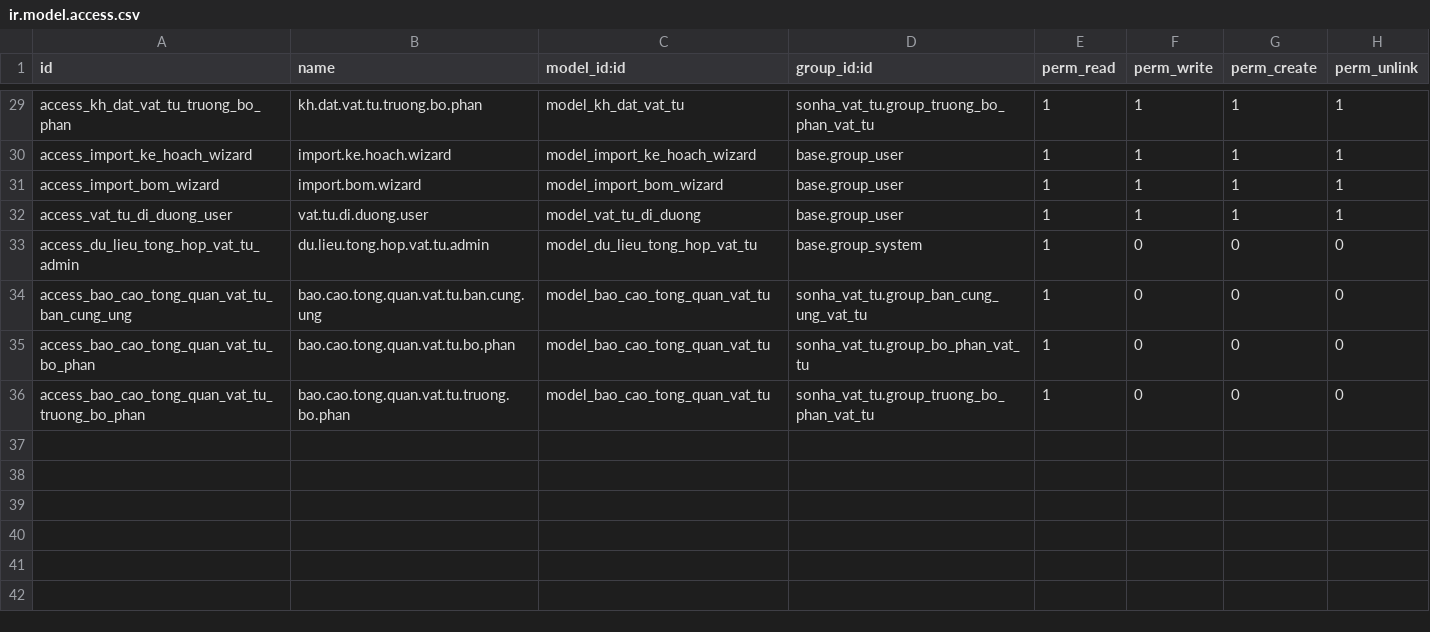
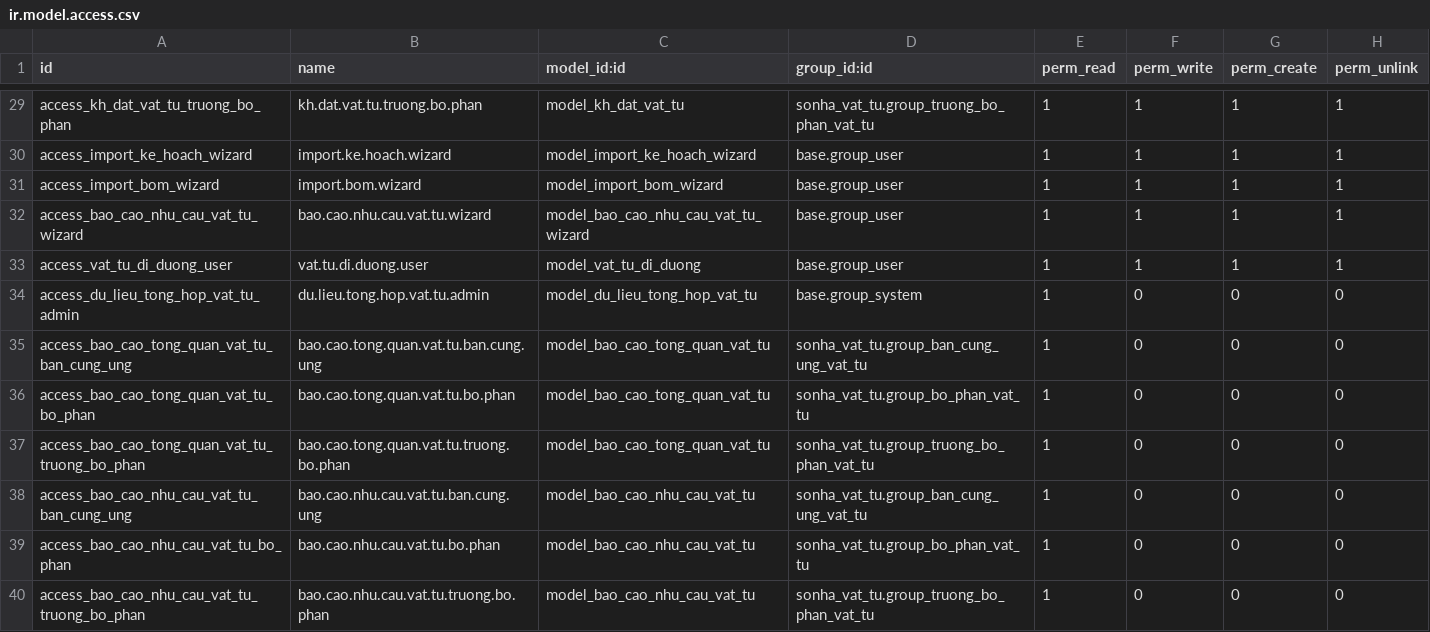
Before and after one commit to sonhasoftware/odoo-customize, a CSV file: sonha_vat_tu/security/ir.model.access.csv, drawn as a sheet; only a part is shown, gaps mark what is left out.

```diff
--- a/sonha_vat_tu/security/ir.model.access.csv
+++ b/sonha_vat_tu/security/ir.model.access.csv
@@ -31,2 +31,3 @@ access_import_ke_hoach_wizard,import.ke.hoach.wizard,model_import_ke_hoach_wizar
 access_import_bom_wizard,import.bom.wizard,model_import_bom_wizard,base.group_user,1,1,1,1
+access_bao_cao_nhu_cau_vat_tu_wizard,bao.cao.nhu.cau.vat.tu.wizard,model_bao_cao_nhu_cau_vat_tu_wizard,base.group_user,1,1,1,1
 access_vat_tu_di_duong_user,vat.tu.di.duong.user,model_vat_tu_di_duong,base.group_user,1,1,1,1
@@ -36 +37,4 @@ access_bao_cao_tong_quan_vat_tu_bo_phan,bao.cao.tong.quan.vat.tu.bo.phan,model_b
 access_bao_cao_tong_quan_vat_tu_truong_bo_phan,bao.cao.tong.quan.vat.tu.truong.bo.phan,model_bao_cao_tong_quan_vat_tu,sonha_vat_tu.group_truong_bo_phan_vat_tu,1,0,0,0
+access_bao_cao_nhu_cau_vat_tu_ban_cung_ung,bao.cao.nhu.cau.vat.tu.ban.cung.ung,model_bao_cao_nhu_cau_vat_tu,sonha_vat_tu.group_ban_cung_ung_vat_tu,1,0,0,0
+access_bao_cao_nhu_cau_vat_tu_bo_phan,bao.cao.nhu.cau.vat.tu.bo.phan,model_bao_cao_nhu_cau_vat_tu,sonha_vat_tu.group_bo_phan_vat_tu,1,0,0,0
+access_bao_cao_nhu_cau_vat_tu_truong_bo_phan,bao.cao.nhu.cau.vat.tu.truong.bo.phan,model_bao_cao_nhu_cau_vat_tu,sonha_vat_tu.group_truong_bo_phan_vat_tu,1,0,0,0
```
Also changed, not shown: 29 other files.
